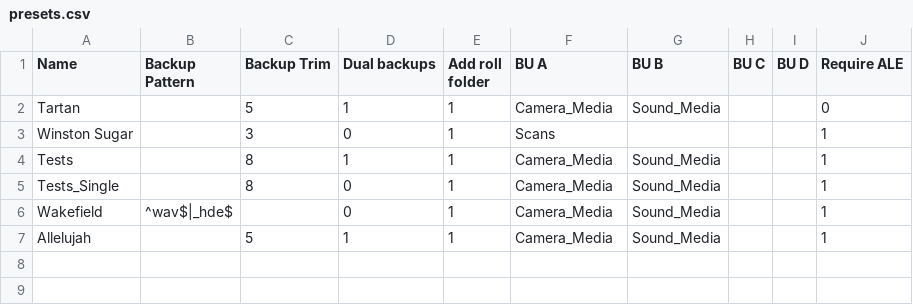
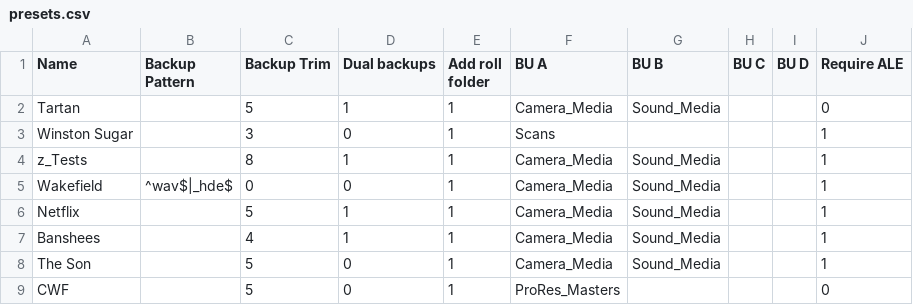
Before and after one commit to ChristyKail/Backup-Checker, a CSV file: presets.csv, drawn as a sheet.

Commit message:
Added some presets.

```diff
--- a/presets.csv
+++ b/presets.csv
@@ -3,5 +3,7 @@ Tartan,,5,1,1,Camera_Media,Sound_Media,,,0
 Winston Sugar,,3,0,1,Scans,,,,1
-Tests,,8,1,1,Camera_Media,Sound_Media,,,1
-Tests_Single,,8,0,1,Camera_Media,Sound_Media,,,1
-Wakefield,^wav$|_hde$,,0,1,Camera_Media,Sound_Media,,,1
-Allelujah,,5,1,1,Camera_Media,Sound_Media,,,1
+z_Tests,,8,1,1,Camera_Media,Sound_Media,,,1
+Wakefield,^wav$|_hde$,0,0,1,Camera_Media,Sound_Media,,,1
+Netflix,,5,1,1,Camera_Media,Sound_Media,,,1
+Banshees,,4,1,1,Camera_Media,Sound_Media,,,1
+The Son,,5,0,1,Camera_Media,Sound_Media,,,1
+CWF,,5,0,1,ProRes_Masters,,,,0
```
